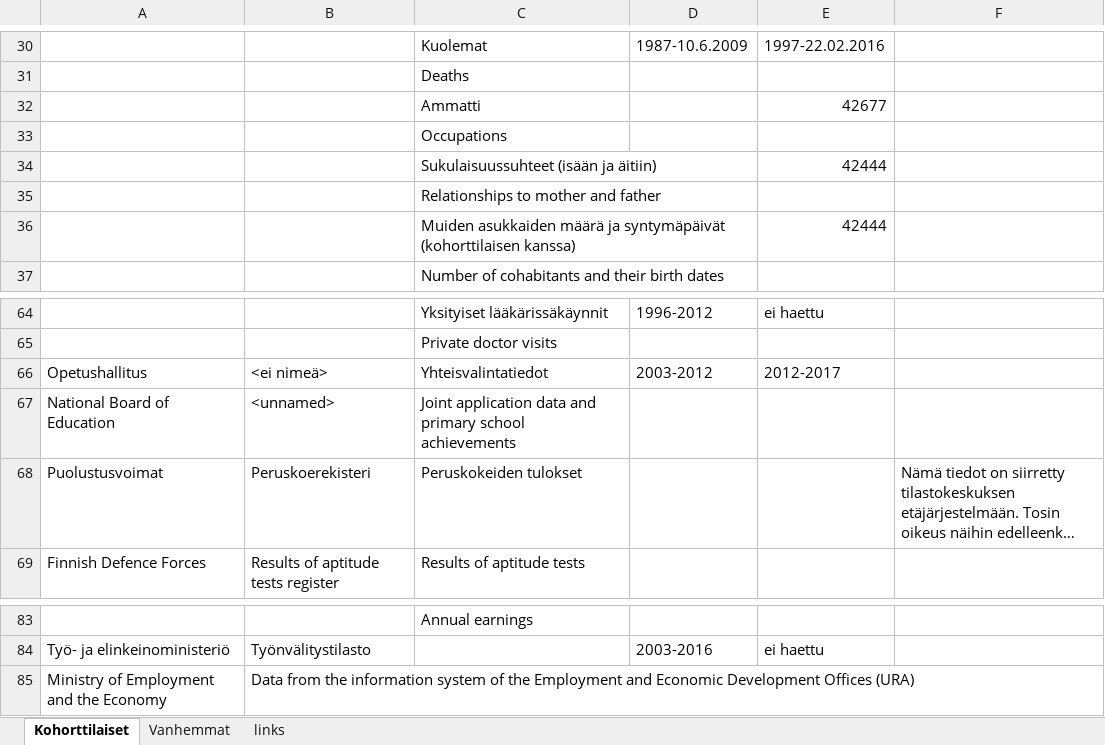
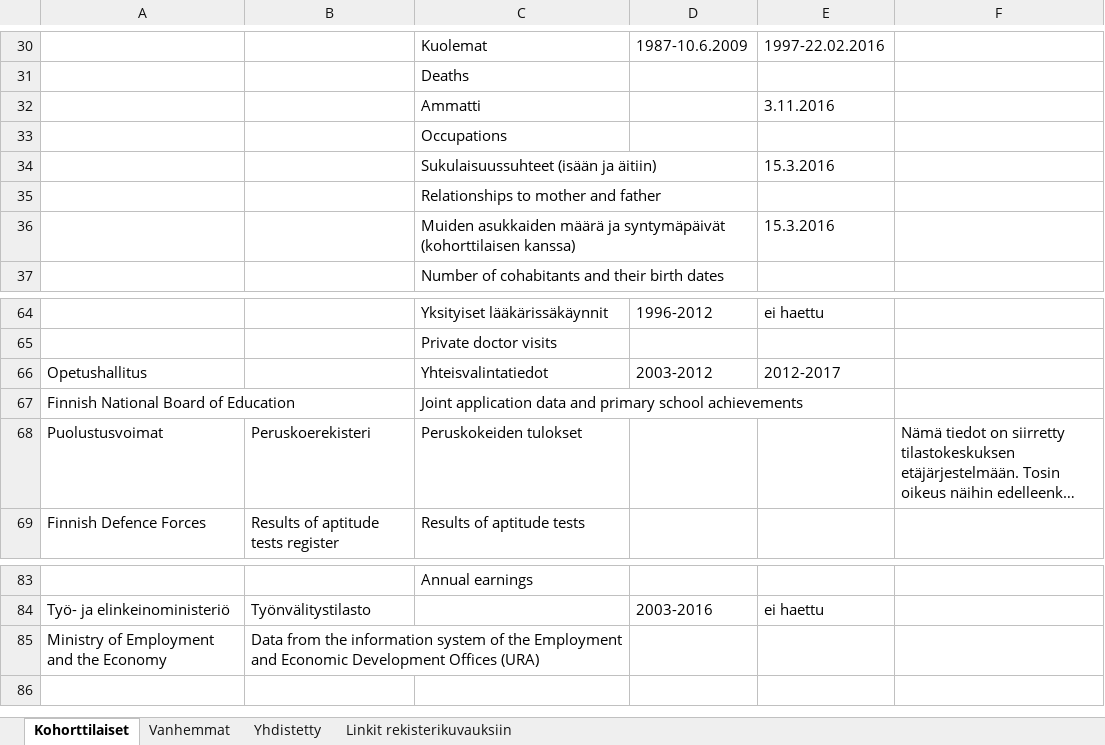
Before and after one commit to sakasute/meta-visu, an Excel workbook: python/FBC-rekisterit.xlsx, sheet Kohorttilaiset, drawn as a sheet; only a part is shown, gaps mark what is left out; long unchanged cells end in …; values as stored, in another font and other column widths than the file's, no cell formats; charts and pictures not drawn; the diff names each change by its address in the sheet, - before the commit and + after, or states it on an @@ line.

```diff
--- a/python/FBC-rekisterit.xlsx (sheet Kohorttilaiset)
+++ b/python/FBC-rekisterit.xlsx (sheet Kohorttilaiset)
-sheet tab: links
+sheet tab: Yhdistetty
+sheet tab: Linkit rekisterikuvauksiin
-E32: 42677
+E32: 3.11.2016
-E34: 42444
+E34: 15.3.2016
-E36: 42444
+E36: 15.3.2016
-B66: <ei nimeä>
+B66: (empty)
-A67: National Board of Education
+A67: Finnish National Board of Education
-B67: <unnamed>
+B67: (empty)
+B85:C85 merged
```
Also changed, not shown: sheet Yhdistetty, sheet Vanhemmat, cell formats, charts or pictures, python/PSYCOHORTS-registers.xlsx, 19 other files.
